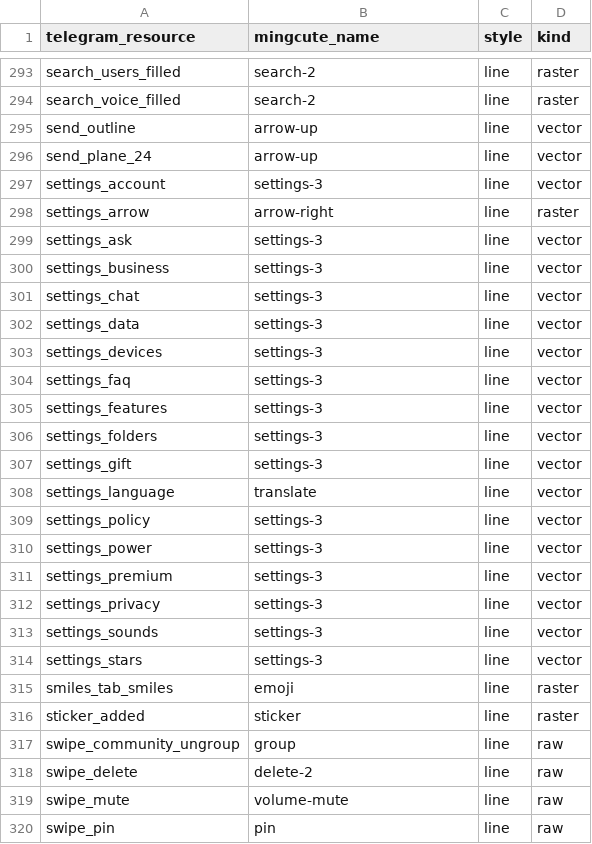
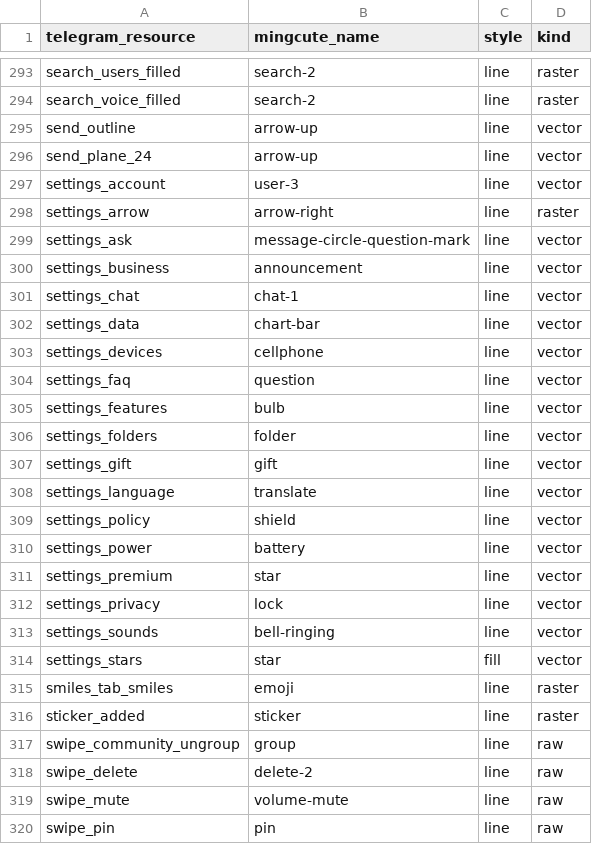
Before and after one commit to tellomi/Telegram, a CSV file: TMessagesProj/tellomi/icons/mapping.csv, drawn as a sheet; only a part is shown, gaps mark what is left out.

```diff
--- a/TMessagesProj/tellomi/icons/mapping.csv
+++ b/TMessagesProj/tellomi/icons/mapping.csv
@@ -296,20 +296,20 @@ send_outline,arrow-up,line,vector
 send_plane_24,arrow-up,line,vector
-settings_account,settings-3,line,vector
+settings_account,user-3,line,vector
 settings_arrow,arrow-right,line,raster
-settings_ask,settings-3,line,vector
-settings_business,settings-3,line,vector
-settings_chat,settings-3,line,vector
-settings_data,settings-3,line,vector
-settings_devices,settings-3,line,vector
-settings_faq,settings-3,line,vector
-settings_features,settings-3,line,vector
-settings_folders,settings-3,line,vector
-settings_gift,settings-3,line,vector
+settings_ask,message-circle-question-mark,line,vector
+settings_business,announcement,line,vector
+settings_chat,chat-1,line,vector
+settings_data,chart-bar,line,vector
+settings_devices,cellphone,line,vector
+settings_faq,question,line,vector
+settings_features,bulb,line,vector
+settings_folders,folder,line,vector
+settings_gift,gift,line,vector
 settings_language,translate,line,vector
-settings_policy,settings-3,line,vector
-settings_power,settings-3,line,vector
-settings_premium,settings-3,line,vector
-settings_privacy,settings-3,line,vector
-settings_sounds,settings-3,line,vector
-settings_stars,settings-3,line,vector
+settings_policy,shield,line,vector
+settings_power,battery,line,vector
+settings_premium,star,line,vector
+settings_privacy,lock,line,vector
+settings_sounds,bell-ringing,line,vector
+settings_stars,star,fill,vector
 smiles_tab_smiles,emoji,line,raster
```
Also changed, not shown: 21 other files.
